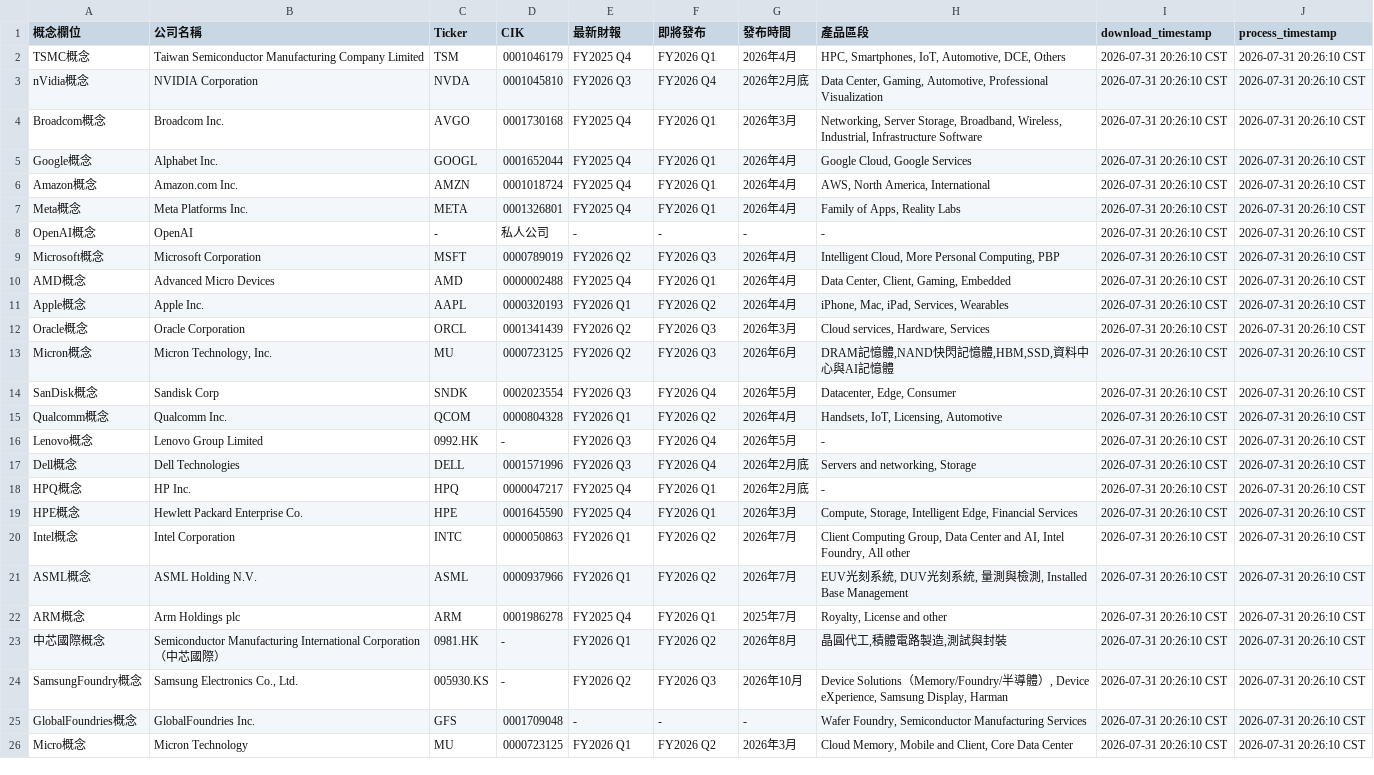
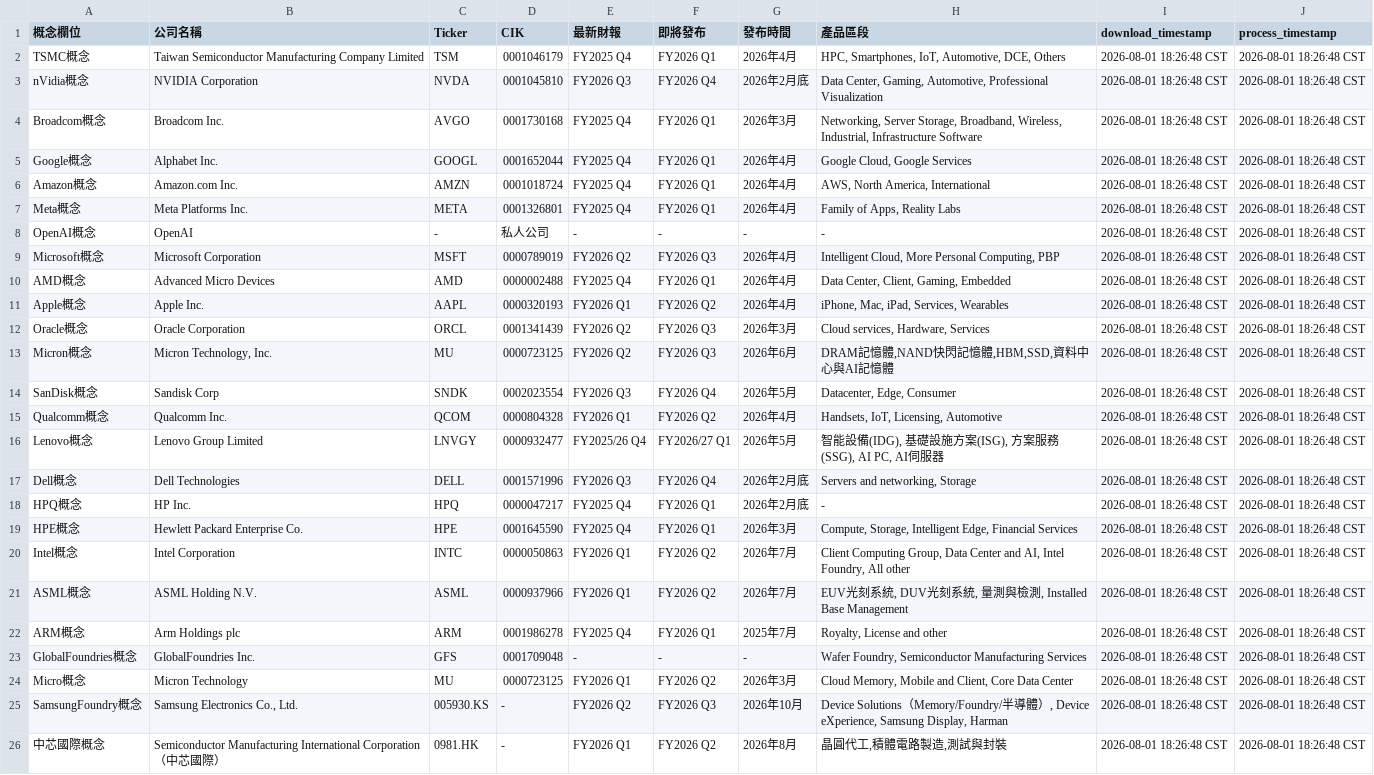
Before and after one commit to wenchiehlee/Yahoo.Finance, a CSV file: data/conceptstocks_raw/raw_conceptstock_company_metadata.csv, drawn as a sheet; removed rows and columns are numbered as before the commit, all else as after; the diff names each change by its address in the sheet, - before the commit and + after, or states it on an @@ line.

Commit message:
🔄 synced file(s) with wenchiehlee-investment/ConceptStocks

```diff
--- a/data/conceptstocks_raw/raw_conceptstock_company_metadata.csv
+++ b/data/conceptstocks_raw/raw_conceptstock_company_metadata.csv
-I2:I22 (download_timestamp): 2026-07-31 20:26:10 CST
+I2:I22 (download_timestamp): 2026-08-01 18:26:48 CST
-J2:J22 (process_timestamp): 2026-07-31 20:26:10 CST
+J2:J22 (process_timestamp): 2026-08-01 18:26:48 CST
-C16 (Ticker): 0992.HK
+C16 (Ticker): LNVGY
-D16 (CIK): -
+D16 (CIK): 0000932477
-E16 (最新財報): FY2026 Q3
+E16 (最新財報): FY2025/26 Q4
-F16 (即將發布): FY2026 Q4
+F16 (即將發布): FY2026/27 Q1
-H16 (產品區段): -
+H16 (產品區段): 智能設備(IDG), 基礎設施方案(ISG), 方案服務(SSG), AI PC, AI伺服器
-row 23: 中芯國際概念 | Semiconductor Manufacturing International Corporation（中芯國際） | 0981.HK | - | FY2026 Q1 | FY2026 Q2 | 2026年8月 | 晶圓代工,積體電路製造,測試與封裝 | 2026-07-31 20:26:10 CST | 2026-07-31 20:26:10 CST
-row 24: SamsungFoundry概念 | Samsung Electronics Co., Ltd. | 005930.KS | - | FY2026 Q2 | FY2026 Q3 | 2026年10月 | Device Solutions（Memory/Foundry/半導體）, Device eXperience, Samsung Display, Harman | 2026-07-31 20:26:10 CST | 2026-07-31 20:26:10 CST
-I23:I24 (download_timestamp): 2026-07-31 20:26:10 CST
+I23:I24 (download_timestamp): 2026-08-01 18:26:48 CST
-J23:J24 (process_timestamp): 2026-07-31 20:26:10 CST
+J23:J24 (process_timestamp): 2026-08-01 18:26:48 CST
+row 25: SamsungFoundry概念 | Samsung Electronics Co., Ltd. | 005930.KS | - | FY2026 Q2 | FY2026 Q3 | 2026年10月 | Device Solutions（Memory/Foundry/半導體）, Device eXperience, Samsung Display, Harman | 2026-08-01 18:26:48 CST | 2026-08-01 18:26:48 CST
+row 26: 中芯國際概念 | Semiconductor Manufacturing International Corporation（中芯國際） | 0981.HK | - | FY2026 Q1 | FY2026 Q2 | 2026年8月 | 晶圓代工,積體電路製造,測試與封裝 | 2026-08-01 18:26:48 CST | 2026-08-01 18:26:48 CST
```
